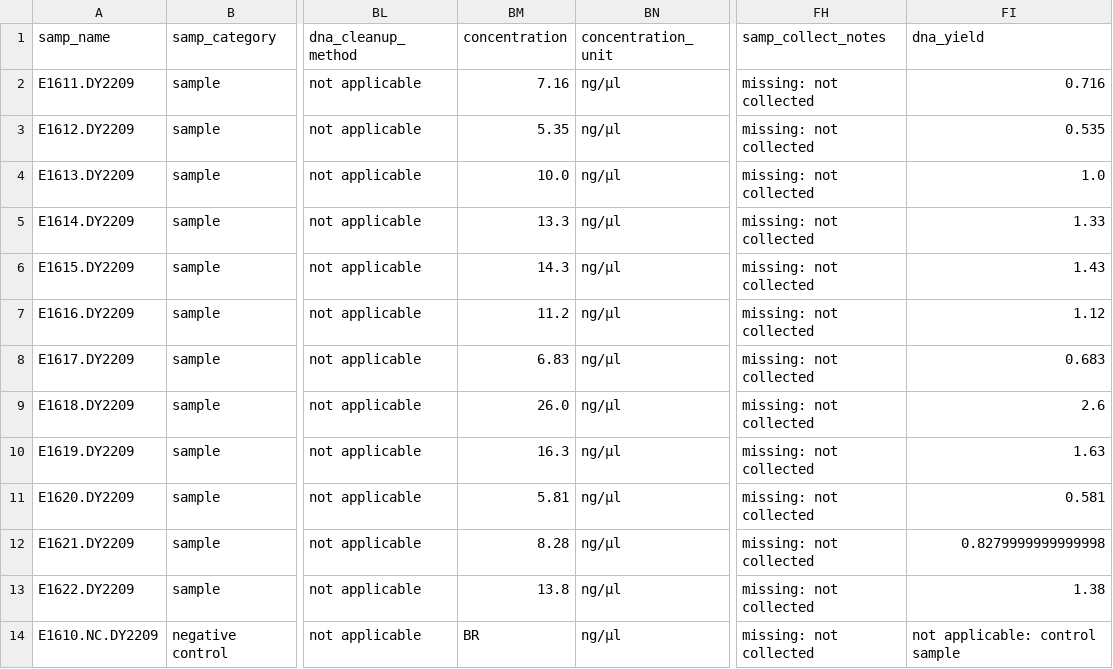
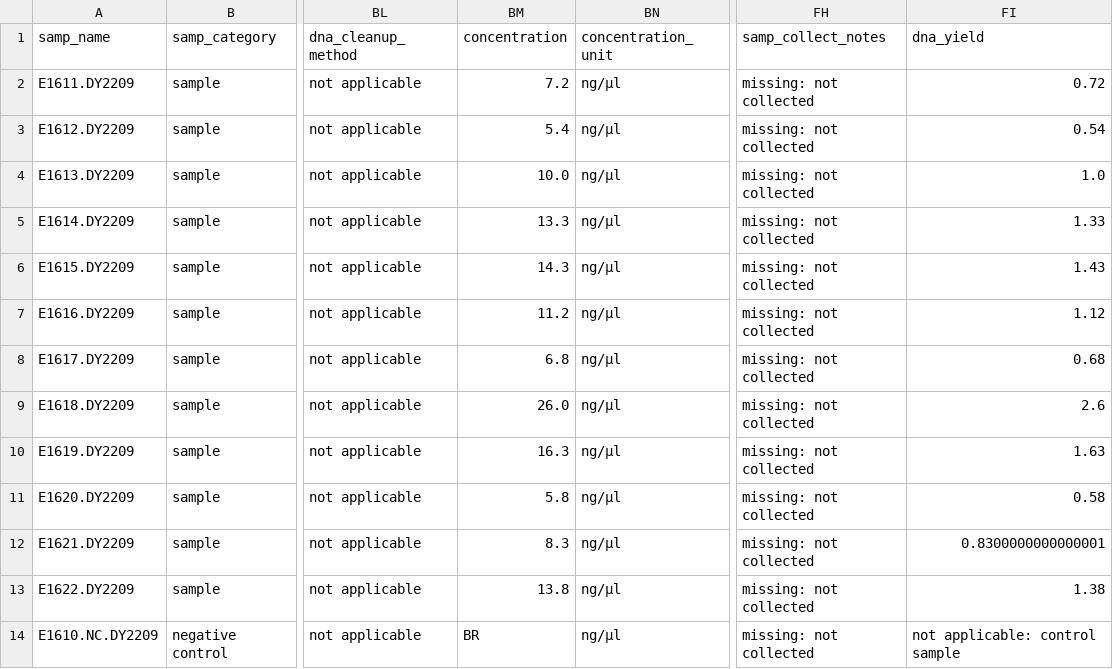
Before and after one commit to NOAA-PMEL/FAIRe-Mapping, a CSV file: projects/EcoFoci/dy2209/data/dy2209_faire.csv, drawn as a sheet; only a part is shown, gaps mark what is left out; the diff names each change by its address in the sheet, - before the commit and + after, or states it on an @@ line.

```diff
--- a/projects/EcoFoci/dy2209/data/dy2209_faire.csv
+++ b/projects/EcoFoci/dy2209/data/dy2209_faire.csv
-BM2 (concentration): 7.16
+BM2 (concentration): 7.2
-FI2 (dna_yield): 0.716
+FI2 (dna_yield): 0.72
-BM3 (concentration): 5.35
+BM3 (concentration): 5.4
-FI3 (dna_yield): 0.535
+FI3 (dna_yield): 0.54
-BM8 (concentration): 6.83
+BM8 (concentration): 6.8
-FI8 (dna_yield): 0.683
+FI8 (dna_yield): 0.68
-BM11 (concentration): 5.81
+BM11 (concentration): 5.8
-FI11 (dna_yield): 0.581
+FI11 (dna_yield): 0.58
-BM12 (concentration): 8.28
+BM12 (concentration): 8.3
-FI12 (dna_yield): 0.8279999999999998
+FI12 (dna_yield): 0.8300000000000001
```
Also changed, not shown: projects/EcoFoci/dy2012/data/dy2012_faire.csv, projects/EcoFoci/dy2306/data/dy2306_faire.csv, 4 other files.
